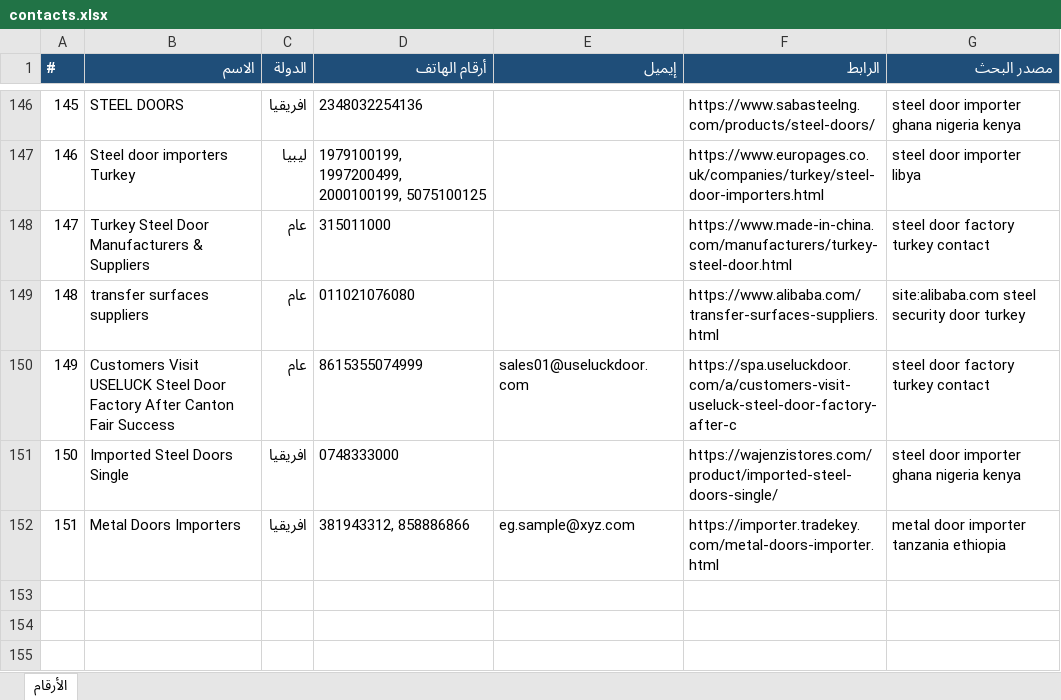
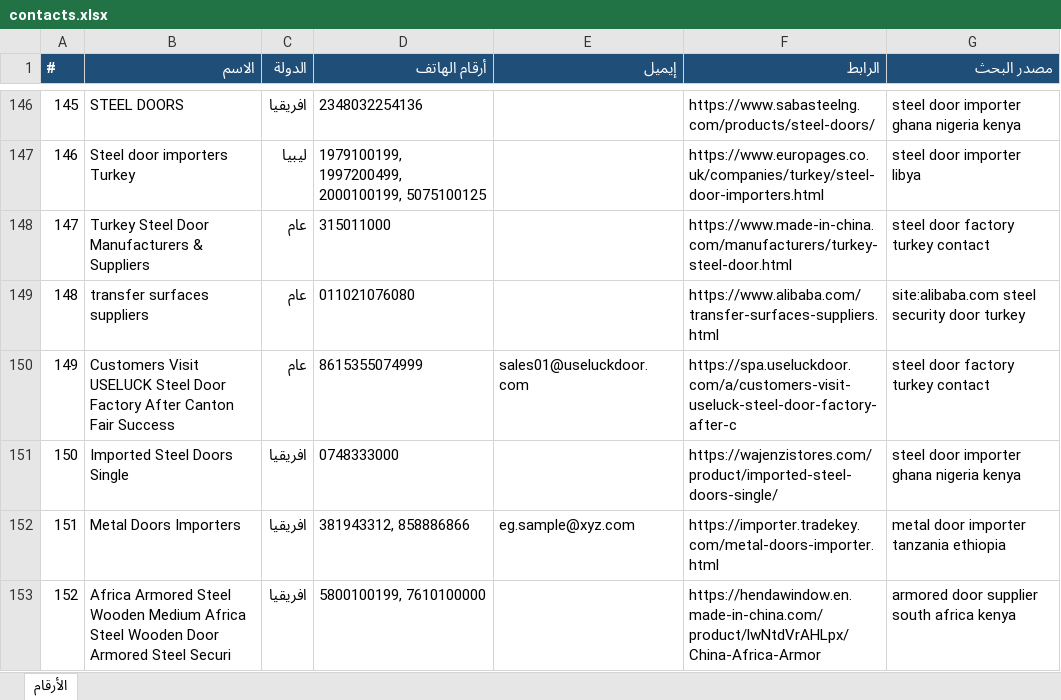
Before and after one commit to mnmtm12-eng/mnmtm12-eng.github.io, an Excel workbook: contacts.xlsx, sheet الأرقام, drawn as a sheet; only a part is shown, gaps mark what is left out; values as stored, in another font and other column widths than the file's, no borders; the diff names each change by its address in the sheet, - before the commit and + after, or states it on an @@ line.

```diff
--- a/contacts.xlsx (sheet الأرقام)
+++ b/contacts.xlsx (sheet الأرقام)
+row 153: 152 | Africa Armored Steel Wooden Medium Africa Steel Wooden Door Armored Steel Securi | افريقيا | 5800100199, 7610100000 |  | https://hendawindow.en.made-in-china.com/product/lwNtdVrAHLpx/China-Africa-Armor | armored door supplier south africa kenya
```
Also changed, not shown: 2 other files.
